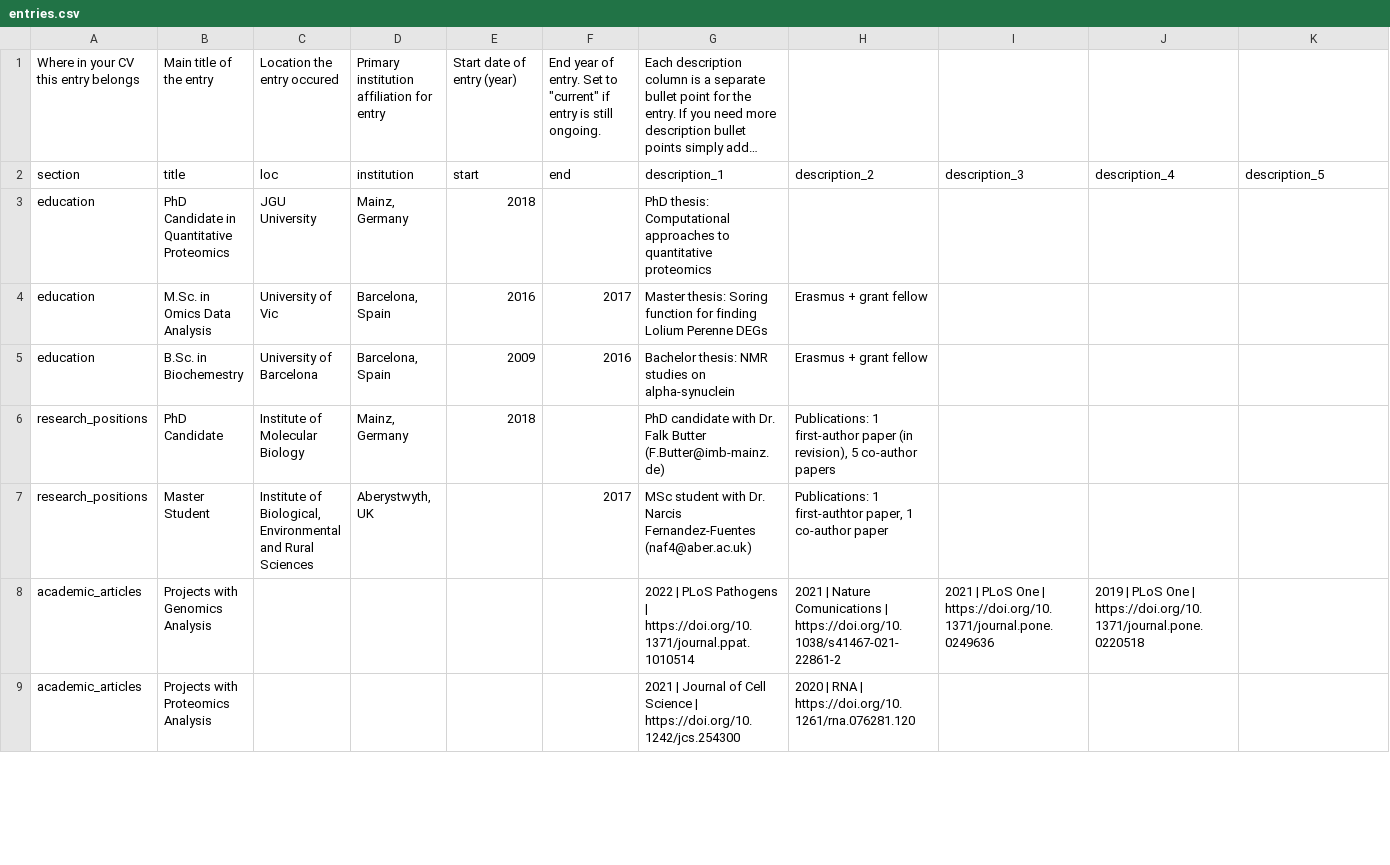
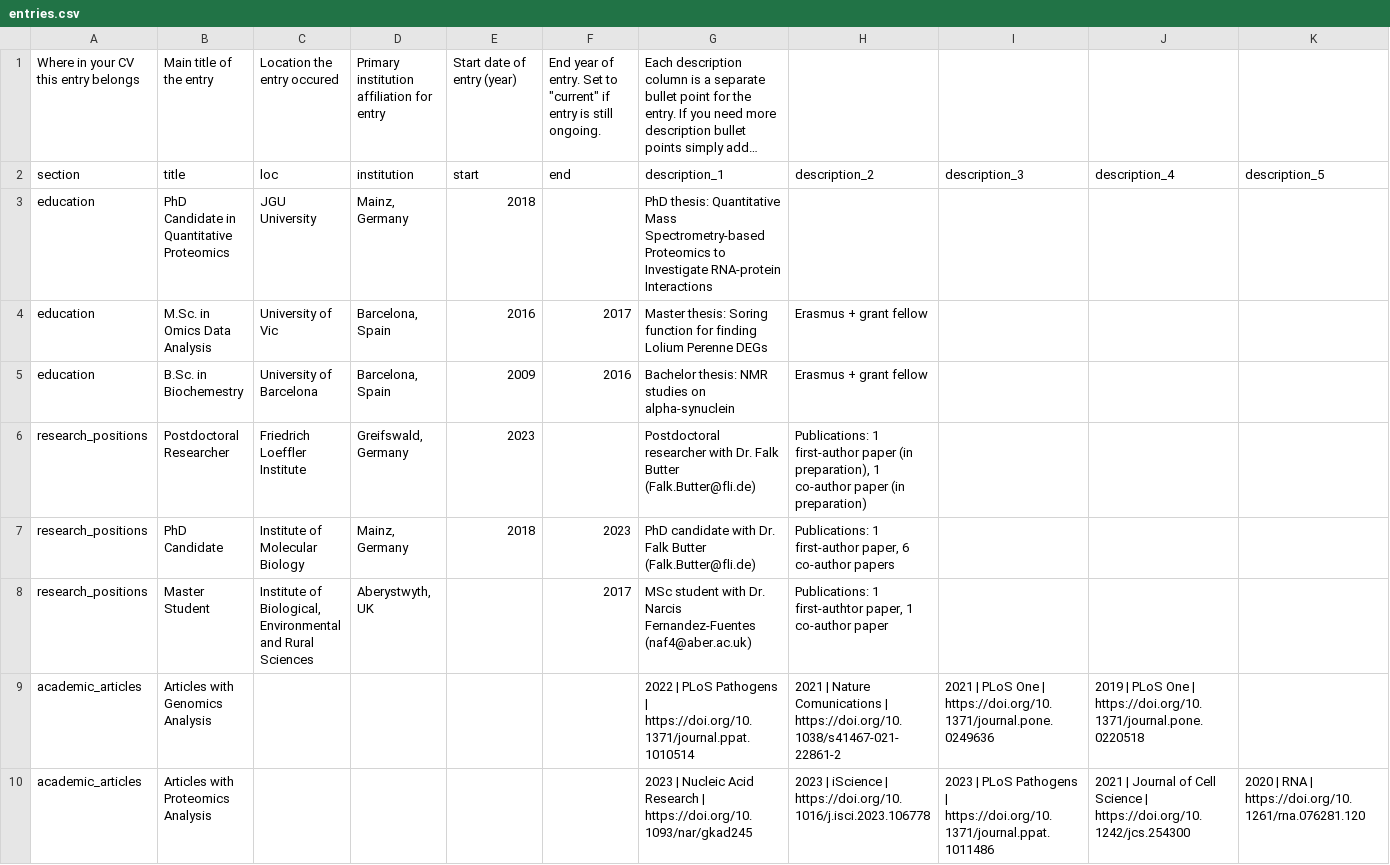
Before and after one commit to AFraderaSola/CV, a CSV file: data/entries.csv, drawn as a sheet; only a part is shown; long unchanged cells end in …; removed rows and columns are numbered as before the commit, all else as after; rows hold the shown columns only; the diff covers the shown part only; the diff names each change by its address in the sheet, - before the commit and + after, or states it on an @@ line.

```diff
--- a/data/entries.csv
+++ b/data/entries.csv
-G3: PhD thesis: Computational approaches to quantitative proteomics
+G3: PhD thesis: Quantitative Mass Spectrometry-based Proteomics to Investigate RNA-protein Interactions
+row 6: research_positions | Postdoctoral Researcher | Friedrich Loeffler Institute | Greifswald, Germany | 2023 |  | Postdoctoral researcher with Dr. Falk Butter (Falk.Butter@fli.de) | Publications: 1 first-author paper (in preparation), 1 co-author paper (in preparation)
-F7: (empty)
+F7: 2023
-G7: …Falk Butter (F.Butter@imb-mainz.de)
+G7: …Falk Butter (Falk.Butter@fli.de)
-H7: …1 first-author paper (in revision), 5 co-author papers
+H7: …1 first-author paper, 6 co-author papers
-B9: Projects with Genomics Analysis
+B9: Articles with Genomics Analysis
-row 9: academic_articles | Projects with Proteomics Analysis |  |  |  |  | 2021 | Journal of Cell Science | https://doi.org/10.1242/jcs.254300 | 2020 | RNA | https://doi.org/10.1261/rna.076281.120
+row 10: academic_articles | Articles with Proteomics Analysis |  |  |  |  | 2023 | Nucleic Acid Research | https://doi.org/10.1093/nar/gkad245 | 2023 | iScience | https://doi.org/10.1016/j.isci.2023.106778 | 2023 | PLoS Pathogens | https://doi.org/10.1371/journal.ppat.1011486 | 2021 | Journal of Cell Science | https://doi.org/10.1242/jcs.254300 | 2020 | RNA | https://doi.org/10.1261/rna.076281.120
```
Also changed, not shown: 1 added row and 21 edited cells elsewhere in this file, data/abstracts.csv, data/network_entries.csv, 32 other files.
